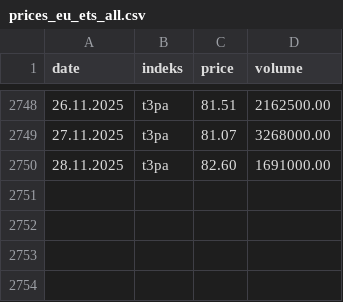
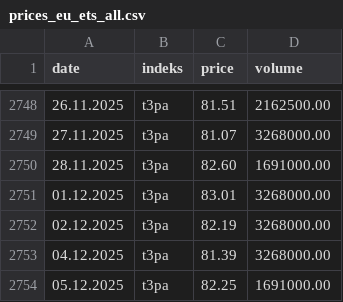
Before and after one commit to DonnieAI/wtfuelfaircomparison, a CSV file: data/prices_eu_ets_all.csv, drawn as a sheet; only a part is shown, gaps mark what is left out; the diff names each change by its address in the sheet, - before the commit and + after, or states it on an @@ line.

```diff
--- a/data/prices_eu_ets_all.csv
+++ b/data/prices_eu_ets_all.csv
+row 2751: 01.12.2025 | t3pa | 83.01 | 3268000.00
+row 2752: 02.12.2025 | t3pa | 82.19 | 3268000.00
+row 2753: 04.12.2025 | t3pa | 81.39 | 3268000.00
+row 2754: 05.12.2025 | t3pa | 82.25 | 1691000.00
```
Also changed, not shown: 10 other files.
